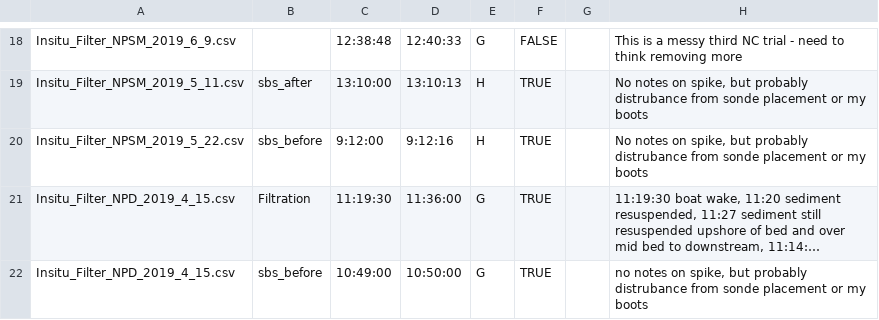
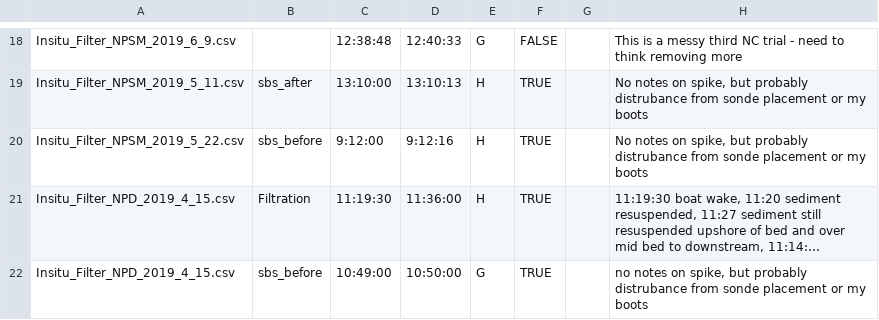
Before and after one commit to theamarks/Oyster-Insitu-Filtration, a CSV file: manual_Corrections/manual_Corrections.csv, drawn as a sheet; only a part is shown, gaps mark what is left out; long unchanged cells end in …; the diff names each change by its address in the sheet, - before the commit and + after, or states it on an @@ line.

Commit message:
Changed how data was being cut. Made no difference in data.

```diff
--- a/manual_Corrections/manual_Corrections.csv
+++ b/manual_Corrections/manual_Corrections.csv
-E21: G
+E21: H
```
